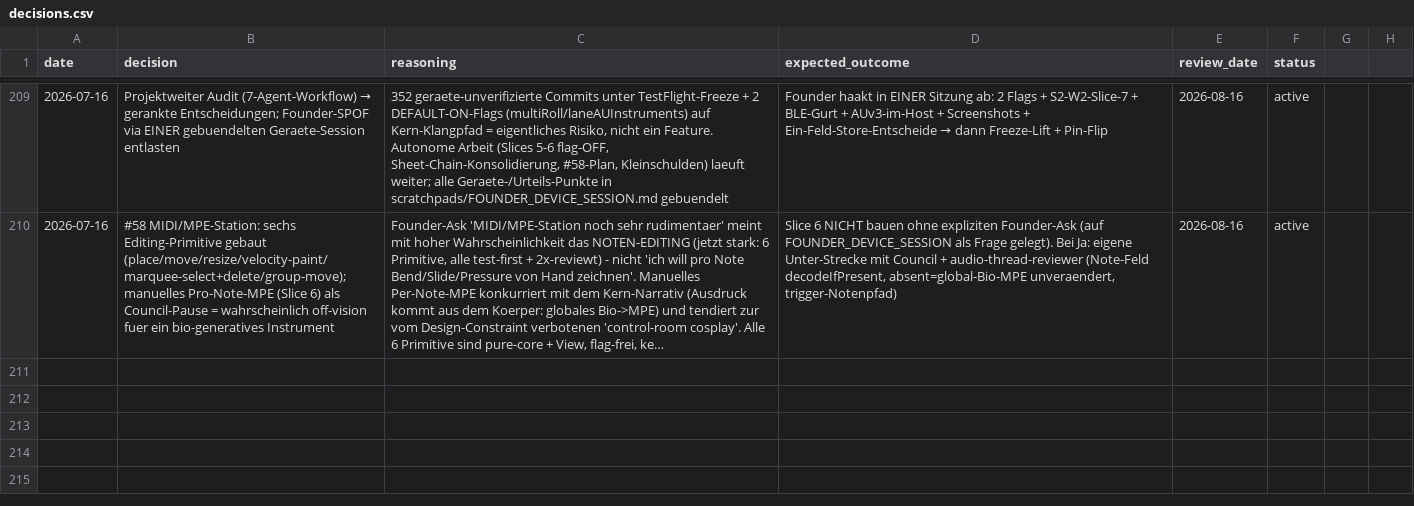
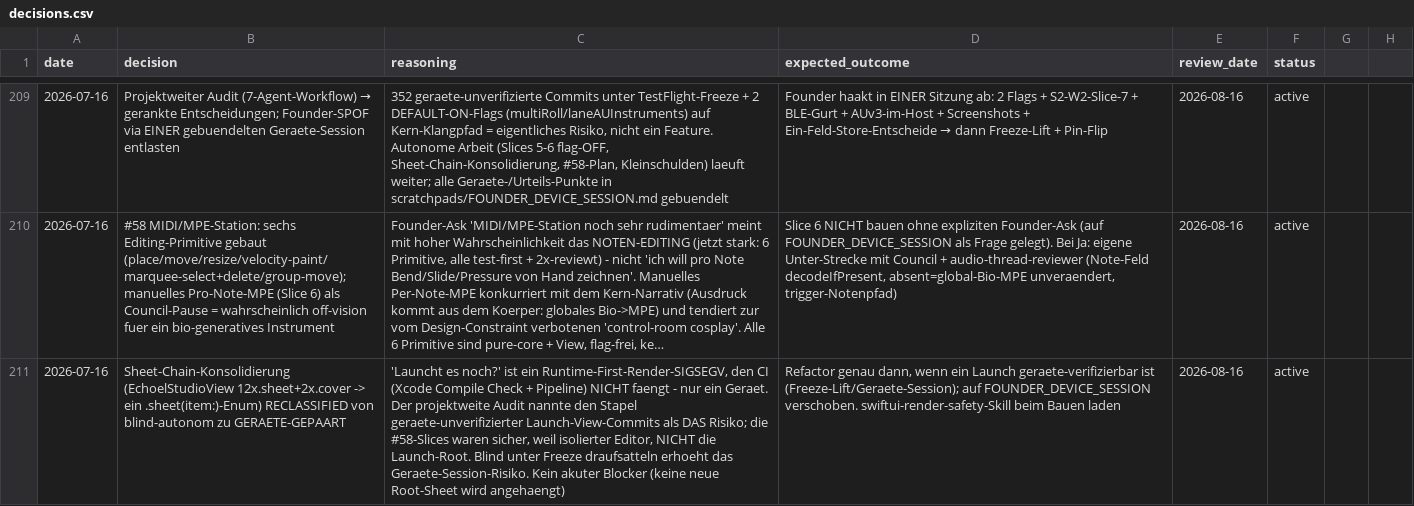
Before and after one commit to vibrationalforce/blab-ios-app, a CSV file: decisions.csv, drawn as a sheet; only a part is shown, gaps mark what is left out; long unchanged cells end in …; the diff names each change by its address in the sheet, - before the commit and + after, or states it on an @@ line.

```diff
--- a/decisions.csv
+++ b/decisions.csv
+row 211: 2026-07-16 | Sheet-Chain-Konsolidierung (EchoelStudioView 12x.sheet+2x.cover -> ein .sheet(item:)-Enum) RECLASSIFIED von blind-autonom zu GERAETE-GEPAART | 'Launcht es noch?' ist ein Runtime-First-Render-SIGSEGV, den CI (Xcode Compile Check + Pipeline) NICHT faengt - nur ein Geraet. Der projektweite Audit nannte den Stapel geraete-unverifizierter Launch-View-Commits als DAS Risiko; die #58-Slices waren sicher, weil isolierter Editor, NICHT die Launch-Root. Blind unter Freeze draufsatteln erhoeht das Geraete-Session-Risiko. Kein akuter Blocker (keine neue Root-Sheet wird angehaengt) | Refactor genau dann, wenn ein Launch geraete-verifizierbar ist (Freeze-Lift/Geraete-Session); auf FOUNDER_DEVICE_SESSION verschoben. swiftui-render-safety-Skill beim Bauen laden | 2026-08-16 | active
```
Also changed, not shown: 2 other files.
